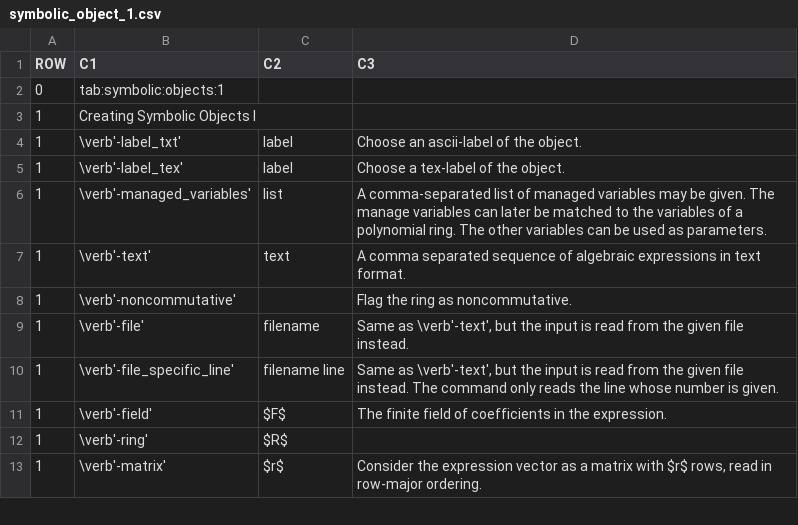
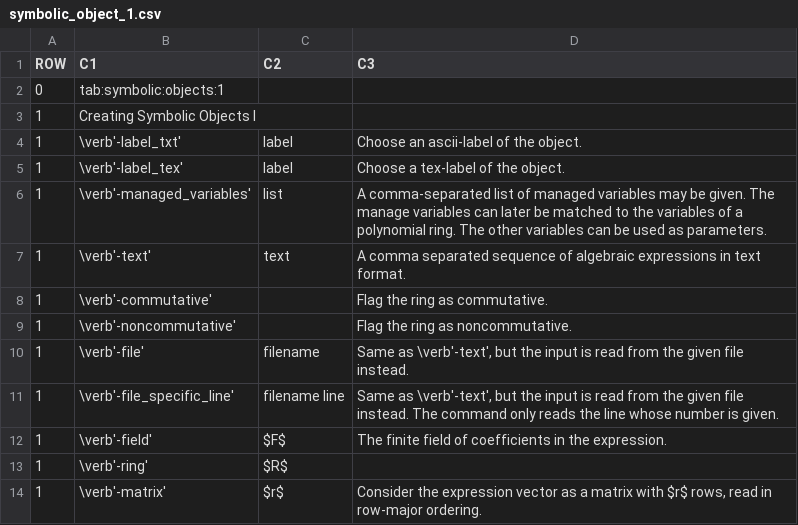
Before and after one commit to abetten/orbiter, a CSV file: doc/tables/commands/symbolic_object_1.csv, drawn as a sheet; only a part is shown.

```diff
--- a/doc/tables/commands/symbolic_object_1.csv
+++ b/doc/tables/commands/symbolic_object_1.csv
@@ -7,2 +7,3 @@ ROW,C1,C2,C3
 1,"\verb'-text' "," text ","A comma separated sequence of algebraic expressions in text format. "
+1,"\verb'-commutative' ","  ","Flag the ring as commutative. "
 1,"\verb'-noncommutative' ","  ","Flag the ring as noncommutative. "
```
Also changed, not shown: 16 other files.
